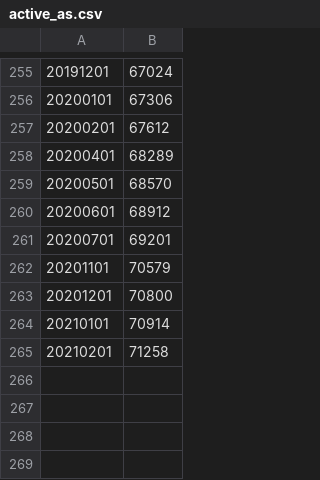
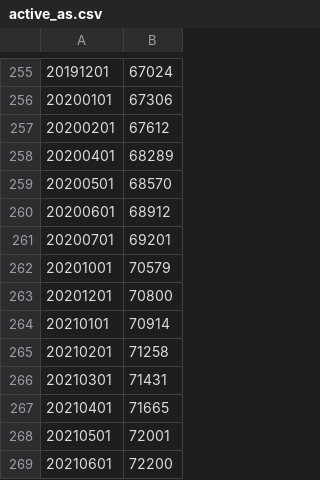
Before and after one commit to 52ai/Crawler4Caida, a CSV file: 015BGPAnalysis/active_as.csv, drawn as a sheet; only a part is shown, gaps mark what is left out.

```diff
--- a/015BGPAnalysis/active_as.csv
+++ b/015BGPAnalysis/active_as.csv
@@ -261,3 +261,3 @@
 20200701,69201
-20201101,70579
+20201001,70579
 20201201,70800
@@ -265 +265,5 @@
 20210201,71258
+20210301,71431
+20210401,71665
+20210501,72001
+20210601,72200
```
Also changed, not shown: 12 other files.
